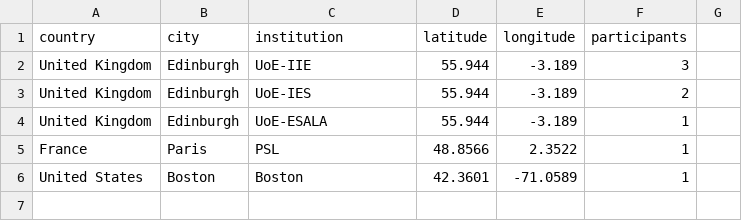
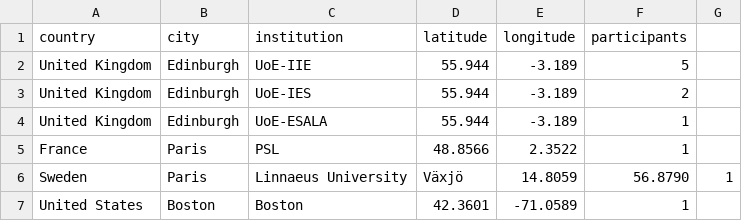
Before and after one commit to RuiBoGithub/built-environment-edinburgh, a CSV file: assets/data/participants.csv, drawn as a sheet.

```diff
--- a/assets/data/participants.csv
+++ b/assets/data/participants.csv
@@ -1,3 +1,3 @@
 country,city,institution,latitude,longitude,participants
-United Kingdom,Edinburgh,UoE-IIE,55.944,-3.189,3
+United Kingdom,Edinburgh,UoE-IIE,55.944,-3.189,5
 United Kingdom,Edinburgh,UoE-IES,55.944,-3.189,2
@@ -5,2 +5,3 @@ United Kingdom,Edinburgh,UoE-ESALA,55.944,-3.189,1
 France,Paris,PSL,48.8566,2.3522,1
+Sweden,Paris,Linnaeus University,Växjö,14.8059,56.8790,1
 United States,Boston,Boston,42.3601,-71.0589,1
```
Also changed, not shown: 1 other file.
